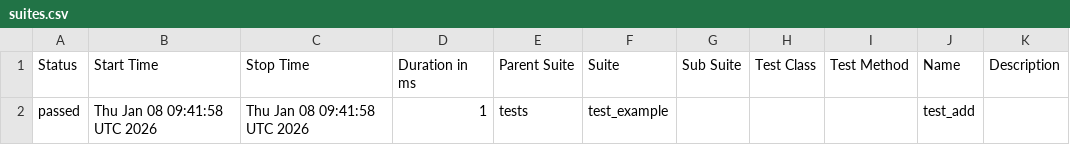
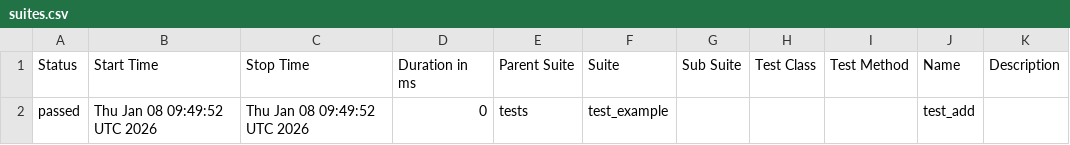
Before and after one commit to malek-harbaoui/devops_project, a CSV file: allure-html/data/suites.csv, drawn as a sheet.

```diff
--- a/allure-html/data/suites.csv
+++ b/allure-html/data/suites.csv
@@ -1,2 +1,2 @@
 "Status","Start Time","Stop Time","Duration in ms","Parent Suite","Suite","Sub Suite","Test Class","Test Method","Name","Description"
-"passed","Thu Jan 08 09:41:58 UTC 2026","Thu Jan 08 09:41:58 UTC 2026","1","tests","test_example","","","","test_add",""
+"passed","Thu Jan 08 09:49:52 UTC 2026","Thu Jan 08 09:49:52 UTC 2026","0","tests","test_example","","","","test_add",""
```
Also changed, not shown: 22 other files.
